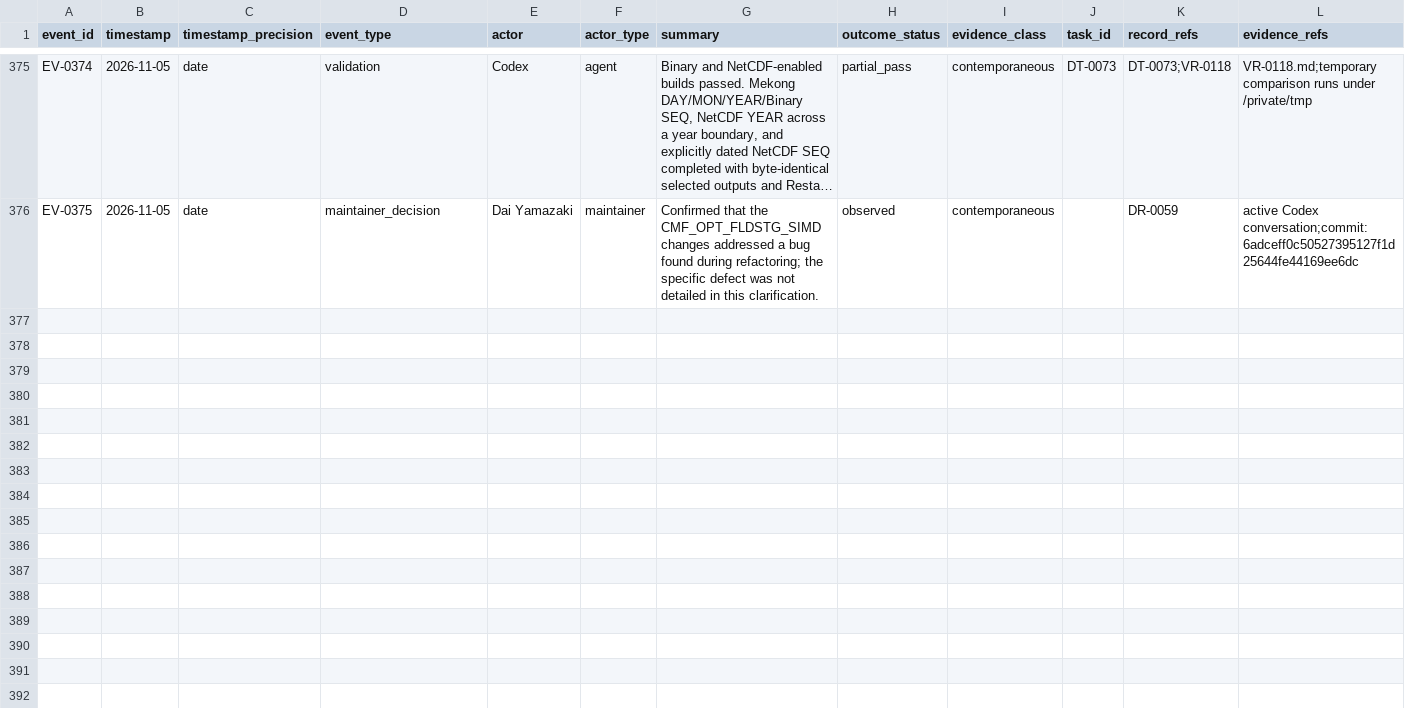
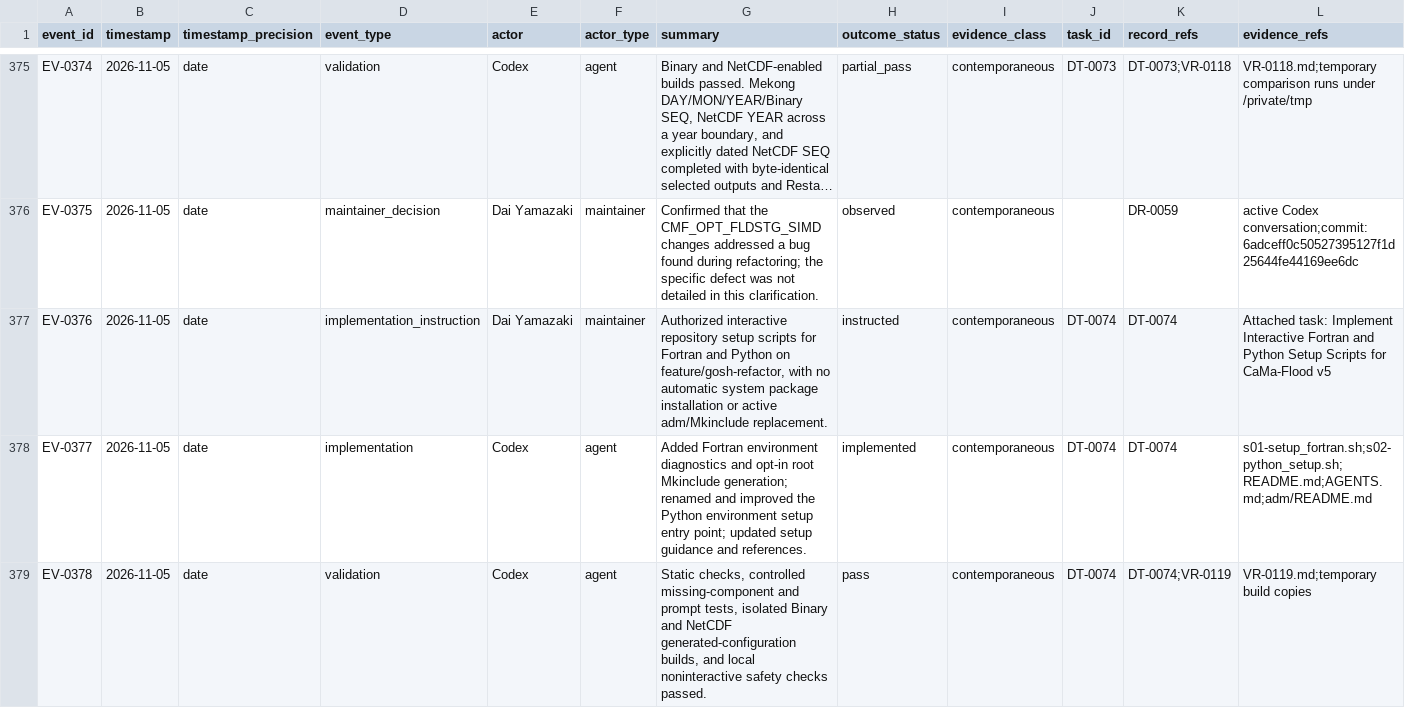
Before and after one commit to global-hydrodynamics/CaMa-Flood_v4, a CSV file: research/events.csv, drawn as a sheet; only a part is shown, gaps mark what is left out; long unchanged cells end in …; rows hold the shown columns only; the diff names each change by its address in the sheet, - before the commit and + after, or states it on an @@ line.

```diff
--- a/research/events.csv
+++ b/research/events.csv
+row 377: EV-0376 | 2026-11-05 | date | implementation_instruction | Dai Yamazaki | maintainer | Authorized interactive repository setup scripts for Fortran and Python on feature/gosh-refactor, with no automatic system package installation or active adm/Mkinclude replacement. | instructed | contemporaneous | DT-0074 | DT-0074 | Attached task: Implement Interactive Fortran and Python Setup Scripts for CaMa-Flood v5
+row 378: EV-0377 | 2026-11-05 | date | implementation | Codex | agent | Added Fortran environment diagnostics and opt-in root Mkinclude generation; renamed and improved the Python environment setup entry point; updated setup guidance and references. | implemented | contemporaneous | DT-0074 | DT-0074 | s01-setup_fortran.sh;s02-python_setup.sh;README.md;AGENTS.md;adm/README.md
+row 379: EV-0378 | 2026-11-05 | date | validation | Codex | agent | Static checks, controlled missing-component and prompt tests, isolated Binary and NetCDF generated-configuration builds, and local noninteractive safety checks passed. | pass | contemporaneous | DT-0074 | DT-0074;VR-0119 | VR-0119.md;temporary build copies
```
Also changed, not shown: research/development_tasks.csv, research/validation_runs.csv, 13 other files.
